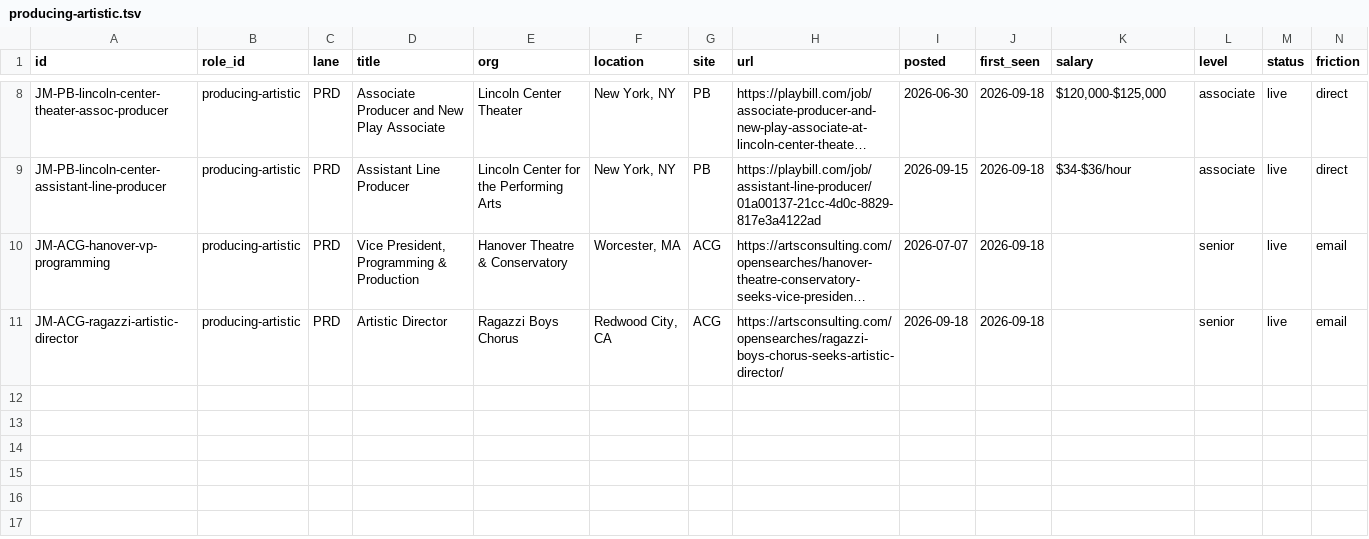
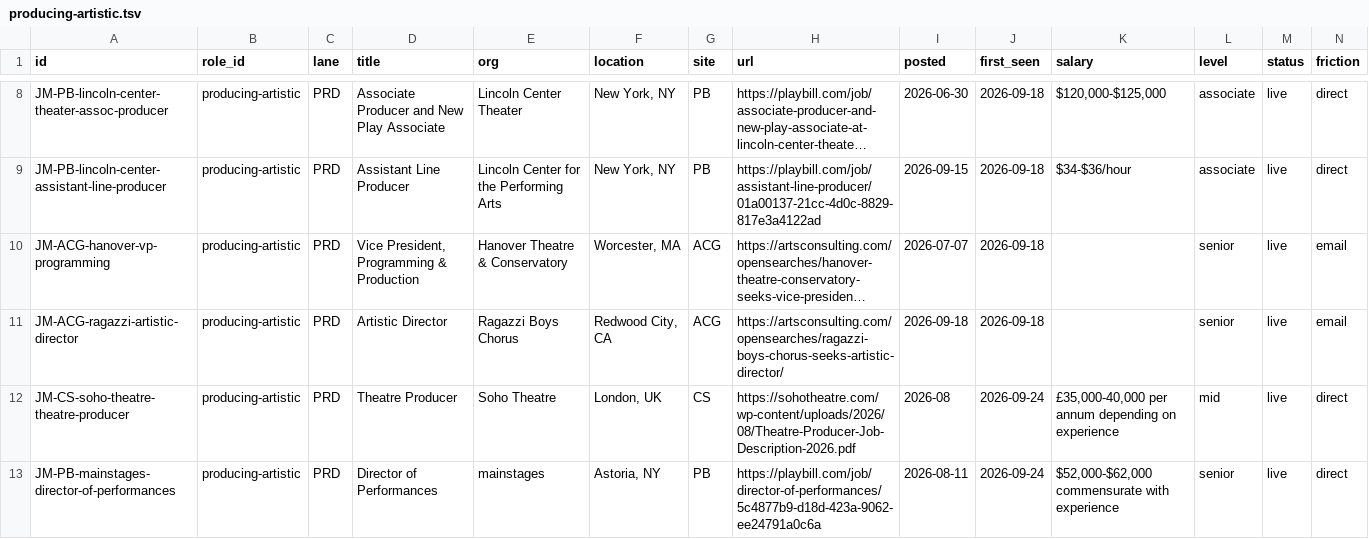
Before and after one commit to mawizorek/ClickUp_apps, a TSV file: routines/job-market-state/producing-artistic.tsv, drawn as a sheet; only a part is shown, gaps mark what is left out; long unchanged cells end in …; rows hold the shown columns only; the diff covers the shown part only; the diff names each change by its address in the sheet, - before the commit and + after, or states it on an @@ line.

Commit message:
data(job-market): 2026-09-24 18:30 ET — producing-artistic, 14 live, +4

```diff
--- a/routines/job-market-state/producing-artistic.tsv
+++ b/routines/job-market-state/producing-artistic.tsv
+row 12: JM-CS-soho-theatre-theatre-producer | producing-artistic | PRD | Theatre Producer | Soho Theatre | London, UK | CS | https://sohotheatre.com/wp-content/uploads/2026/08/Theatre-Producer-Job-Description-2026.pdf | 2026-08 | 2026-09-24 | £35,000-40,000 per annum depending on experience | mid | live | direct
+row 13: JM-PB-mainstages-director-of-performances | producing-artistic | PRD | Director of Performances | mainstages | Astoria, NY | PB | https://playbill.com/job/director-of-performances/5c4877b9-d18d-423a-9062-ee24791a0c6a | 2026-08-11 | 2026-09-24 | $52,000-$62,000 commensurate with experience | senior | live | direct
```
Also changed, not shown: 2 added rows and 1 edited cell elsewhere in this file.
